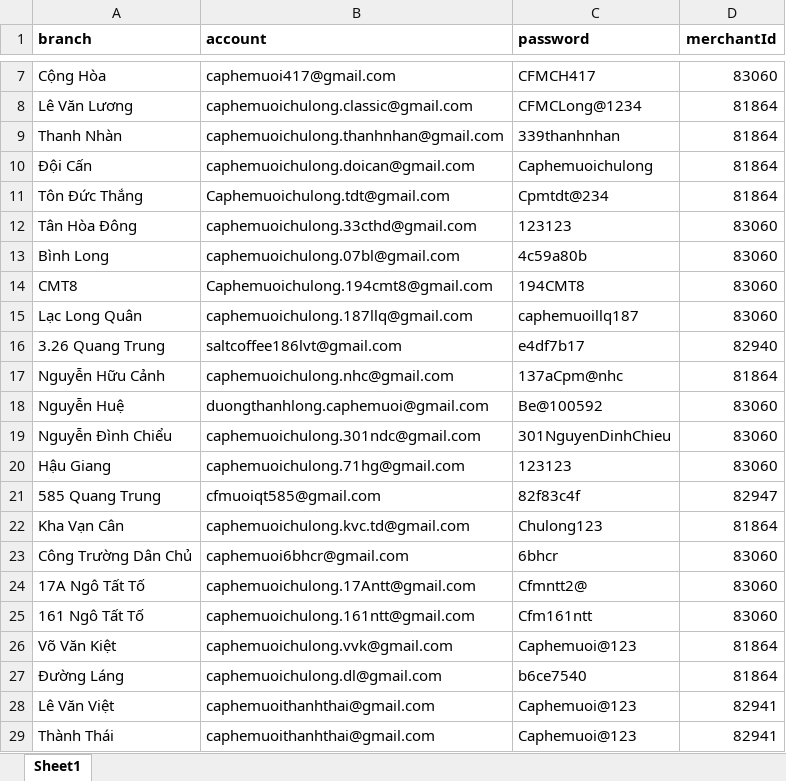
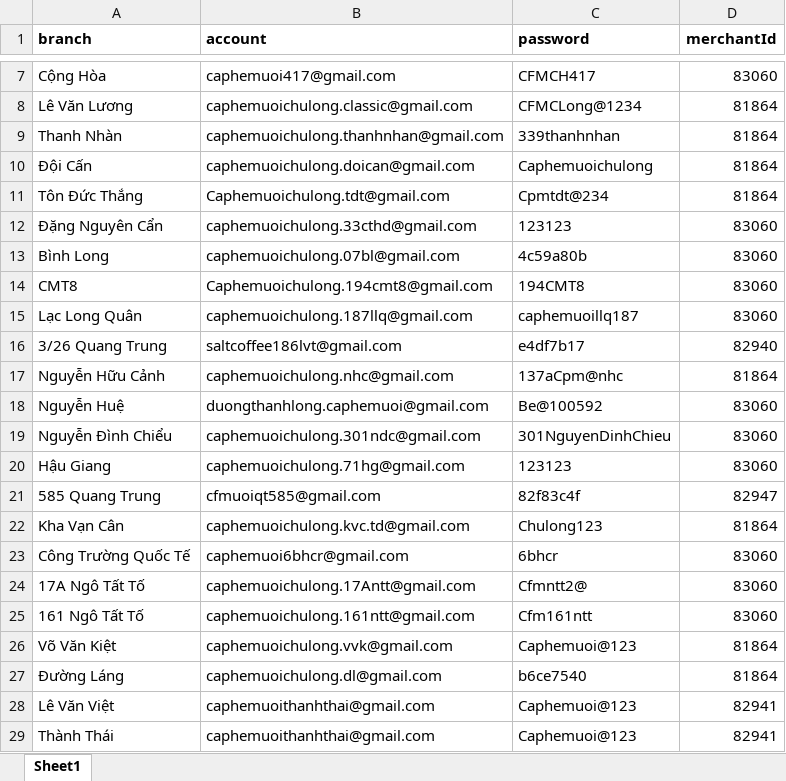
Before and after one commit to TruongKhanh23/wife-work-apps, an Excel workbook: public/be-export/branches_accounts.xlsx, sheet Sheet1, drawn as a sheet; only a part is shown, gaps mark what is left out; values as stored, in another font and other column widths than the file's, no borders; the diff names each change by its address in the sheet, - before the commit and + after, or states it on an @@ line.

Commit message:
Be: Fix login data type, update branches_account

```diff
--- a/public/be-export/branches_accounts.xlsx (sheet Sheet1)
+++ b/public/be-export/branches_accounts.xlsx (sheet Sheet1)
-A12 (branch): Tân Hòa Đông
+A12 (branch): Đặng Nguyên Cẩn
-A16 (branch): 3.26 Quang Trung
+A16 (branch): 3/26 Quang Trung
-A23 (branch): Công Trường Dân Chủ
+A23 (branch): Công Trường Quốc Tế
```
Also changed, not shown: 1 other file.
